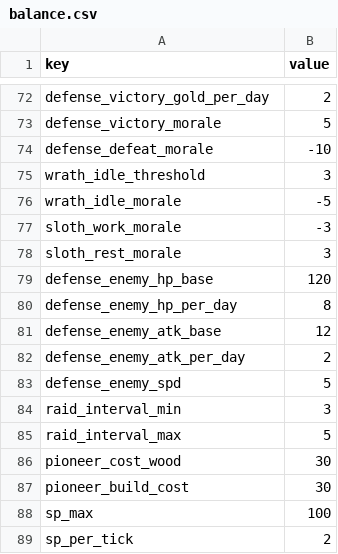
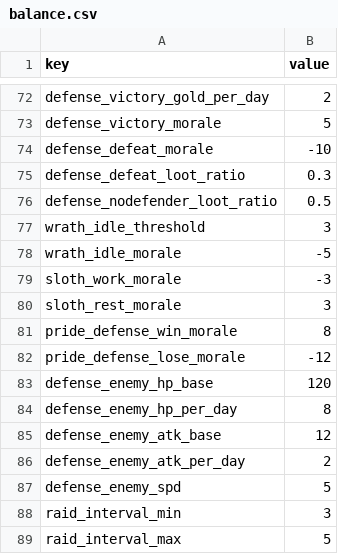
Before and after one commit to dldudcks91/TheSevenSimulation, a CSV file: src/data/balance.csv, drawn as a sheet; only a part is shown, gaps mark what is left out; the shorter side is filled out with more unchanged rows.

```diff
--- a/src/data/balance.csv
+++ b/src/data/balance.csv
@@ -74,2 +74,4 @@ defense_victory_morale,5
 defense_defeat_morale,-10
+defense_defeat_loot_ratio,0.3
+defense_nodefender_loot_ratio,0.5
 wrath_idle_threshold,3
@@ -78,2 +80,4 @@ sloth_work_morale,-3
 sloth_rest_morale,3
+pride_defense_win_morale,8
+pride_defense_lose_morale,-12
 defense_enemy_hp_base,120
```
Also changed, not shown: 6 other files.
